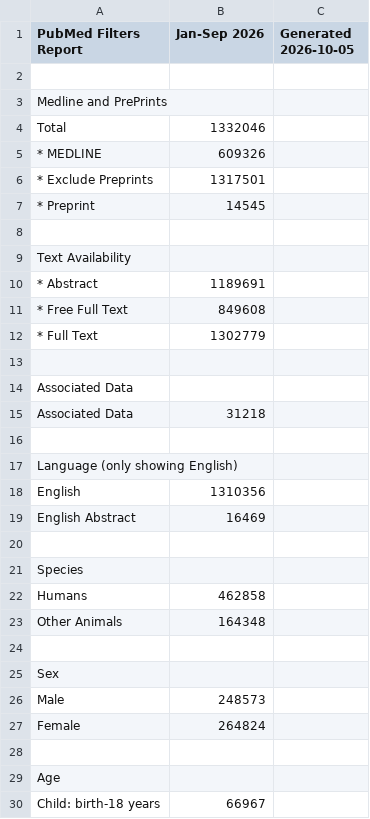
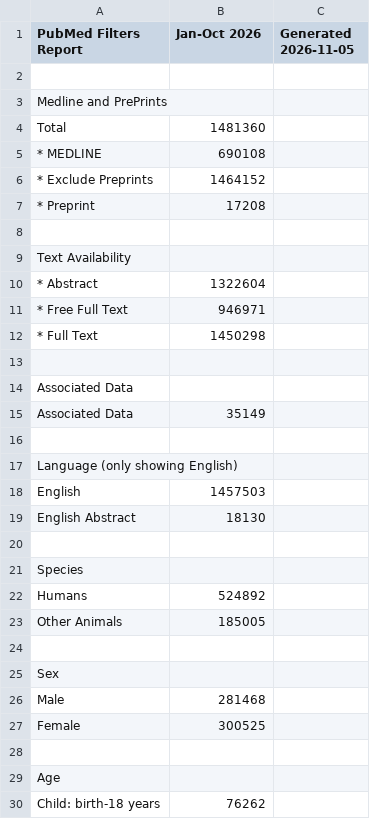
Before and after one commit to tomlaheyh/citation-bar, a CSV file: filters/pubmed-filters-data.csv, drawn as a sheet; only a part is shown; the diff covers the shown part only.

```diff
--- a/filters/pubmed-filters-data.csv
+++ b/filters/pubmed-filters-data.csv
@@ -1,30 +1,30 @@
-"PubMed Filters Report","Jan-Sep 2026","Generated 2026-10-05"
+"PubMed Filters Report","Jan-Oct 2026","Generated 2026-11-05"
 
 "Medline and PrePrints",""
-"Total",1332046
-"* MEDLINE",609326
-"* Exclude Preprints",1317501
-"* Preprint",14545
+"Total",1481360
+"* MEDLINE",690108
+"* Exclude Preprints",1464152
+"* Preprint",17208
 
 "Text Availability",""
-"* Abstract",1189691
-"* Free Full Text",849608
-"* Full Text",1302779
+"* Abstract",1322604
+"* Free Full Text",946971
+"* Full Text",1450298
 
 "Associated Data",""
-"Associated Data",31218
+"Associated Data",35149
 
 "Language (only showing English)",""
-"English",1310356
-"English Abstract",16469
+"English",1457503
+"English Abstract",18130
 
 "Species",""
-"Humans",462858
-"Other Animals",164348
+"Humans",524892
+"Other Animals",185005
 
 "Sex",""
-"Male",248573
-"Female",264824
+"Male",281468
+"Female",300525
 
 "Age",""
-"Child: birth-18 years",66967
+"Child: birth-18 years",76262
```
Also changed, not shown: 5 added rows, 5 removed rows and 64 edited cells elsewhere in this file.
